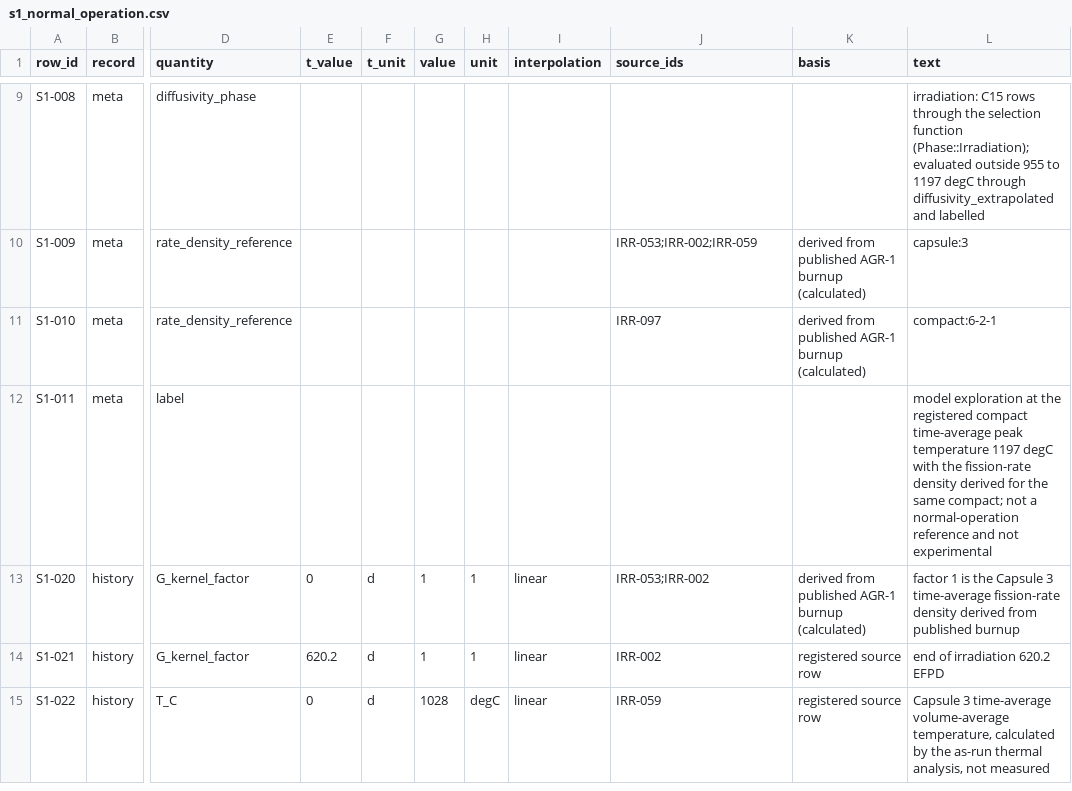
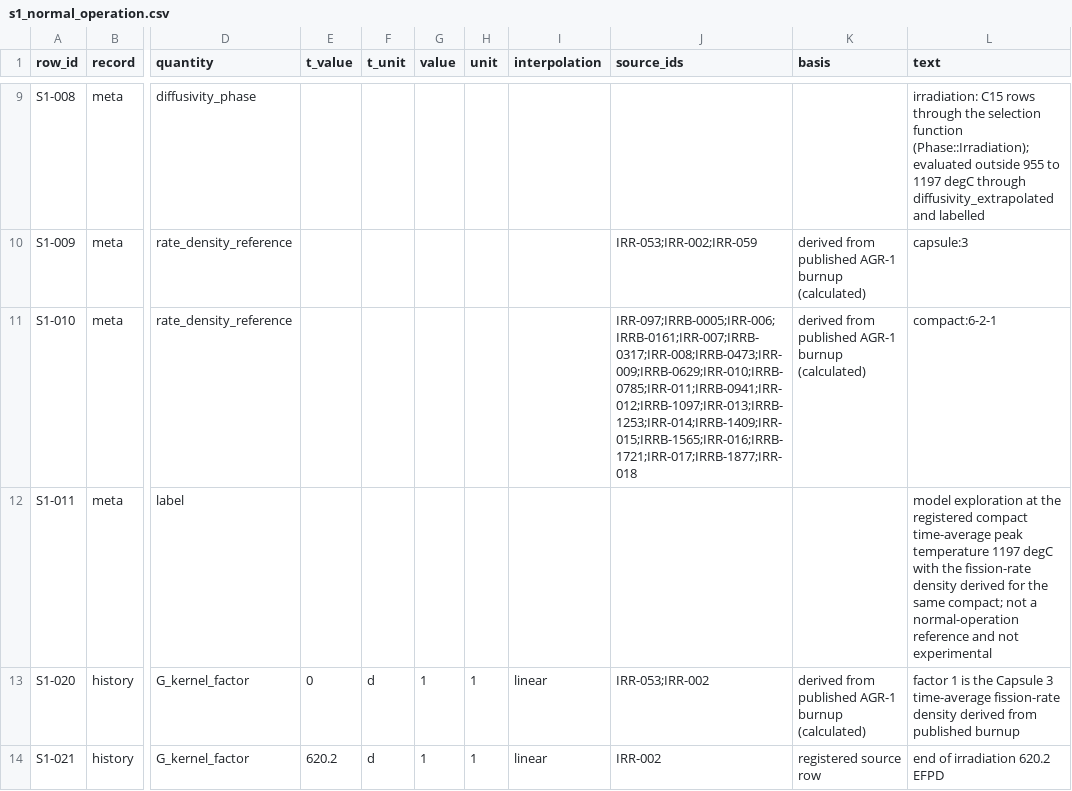
Before and after one commit to weewzr/STRATO, a CSV file: data/scenarios/s1_normal_operation.csv, drawn as a sheet; only a part is shown, gaps mark what is left out; the shorter side is filled out with more unchanged rows; the diff names each change by its address in the sheet, - before the commit and + after, or states it on an @@ line.

```diff
--- a/data/scenarios/s1_normal_operation.csv
+++ b/data/scenarios/s1_normal_operation.csv
-J11 (source_ids): IRR-097
+J11 (source_ids): IRR-097;IRRB-0005;IRR-006;IRRB-0161;IRR-007;IRRB-0317;IRR-008;IRRB-0473;IRR-009;IRRB-0629;IRR-010;IRRB-0785;IRR-011;IRRB-0941;IRR-012;IRRB-1097;IRR-013;IRRB-1253;IRR-014;IRRB-1409;IRR-015;IRRB-1565;IRR-016;IRRB-1721;IRR-017;IRRB-1877;IRR-018
```
Also changed, not shown: data/scenarios/s2_shutdown_cooldown.csv, data/scenarios/s3_startup.csv, 10 other files.
